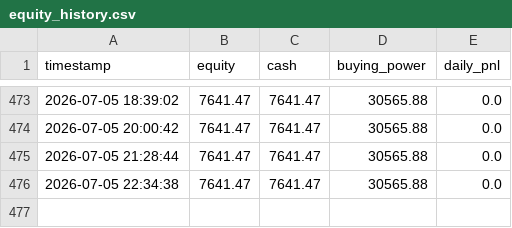
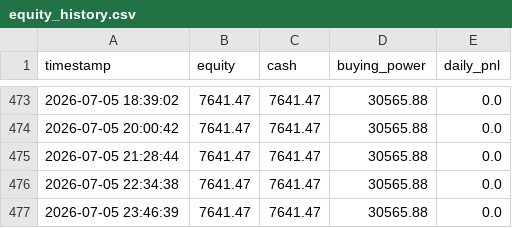
Before and after one commit to jacksonpaldino-ship-it/trading-dashboard-clean, a CSV file: equity_history.csv, drawn as a sheet; only a part is shown, gaps mark what is left out.

```diff
--- a/equity_history.csv
+++ b/equity_history.csv
@@ -476 +476,2 @@ timestamp,equity,cash,buying_power,daily_pnl
 2026-07-05 22:34:38,7641.47,7641.47,30565.88,0.0
+2026-07-05 23:46:39,7641.47,7641.47,30565.88,0.0
```
Also changed, not shown: 1 other file.
